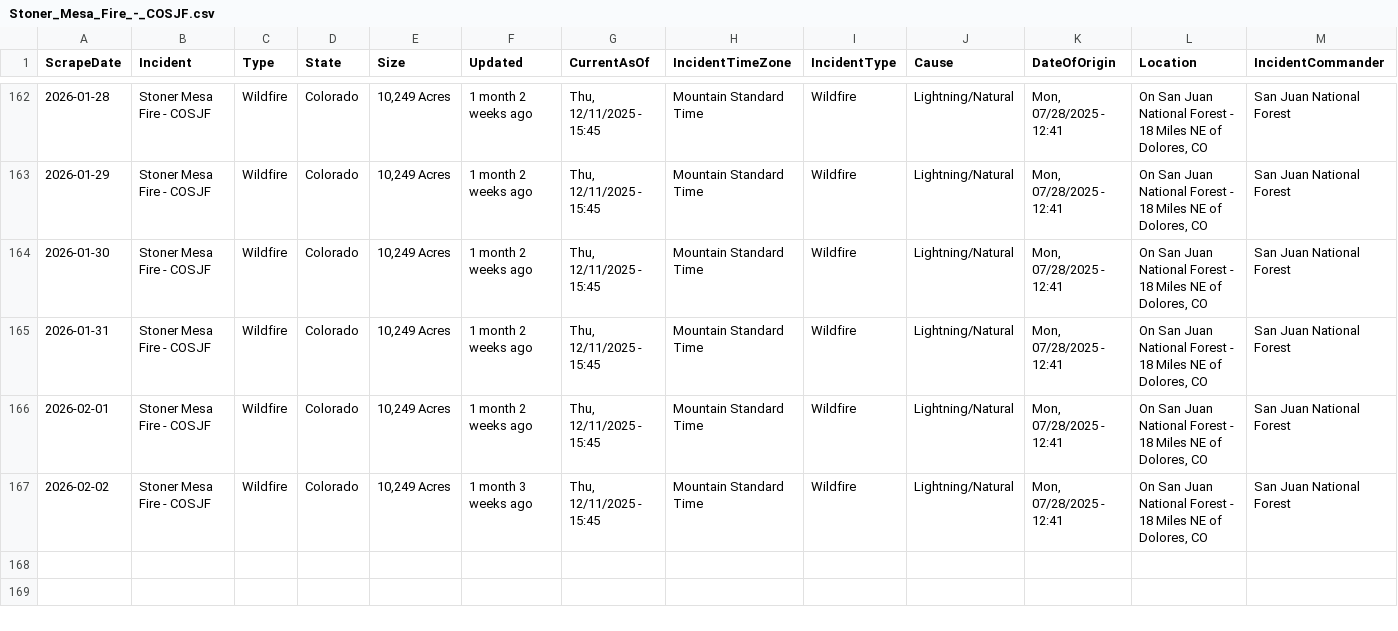
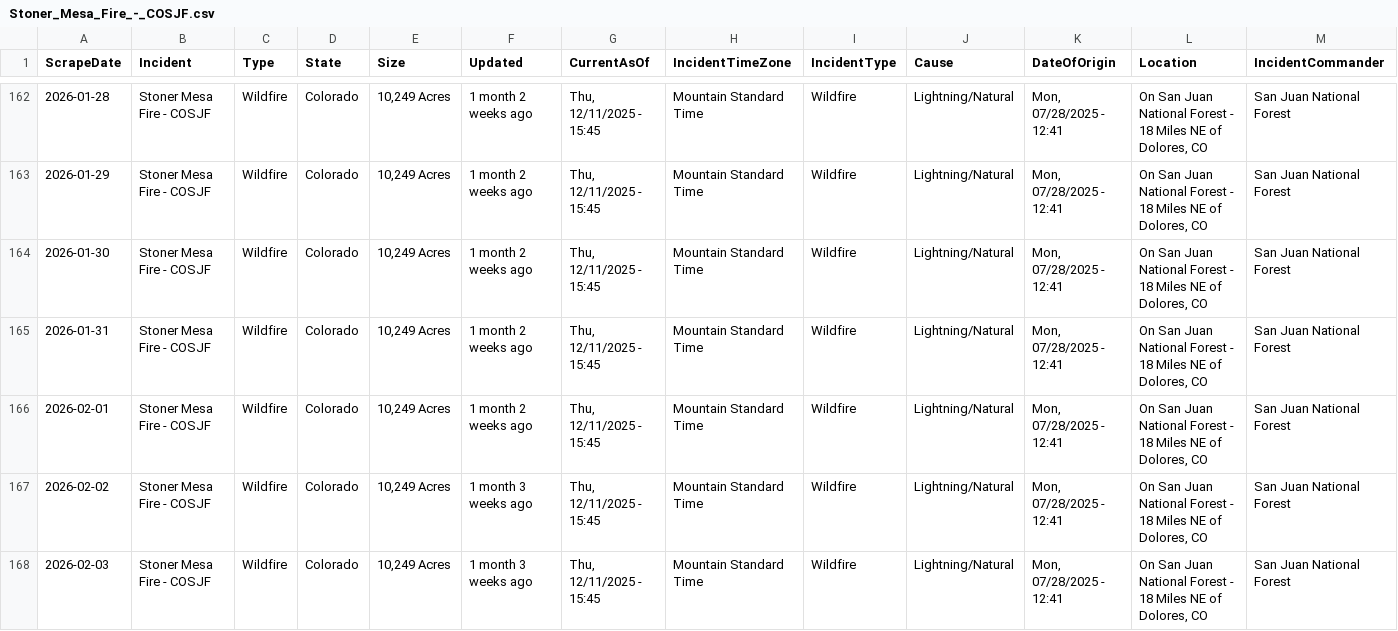
Before and after one commit to mandarc64/inciweb-wildfire-data, a CSV file: inciweb_data/Stoner_Mesa_Fire_-_COSJF.csv, drawn as a sheet; only a part is shown, gaps mark what is left out; rows hold the shown columns only; the diff names each change by its address in the sheet, - before the commit and + after, or states it on an @@ line.

```diff
--- a/inciweb_data/Stoner_Mesa_Fire_-_COSJF.csv
+++ b/inciweb_data/Stoner_Mesa_Fire_-_COSJF.csv
+row 168: 2026-02-03 | Stoner Mesa Fire - COSJF | Wildfire | Colorado | 10,249 Acres | 1 month 3 weeks ago | Thu, 12/11/2025 - 15:45 | Mountain Standard Time | Wildfire | Lightning/Natural | Mon, 07/28/2025 - 12:41 | On San Juan National Forest - 18 Miles NE of Dolores, CO | San Juan National Forest
```
Also changed, not shown: inciweb_data/Greer_Fire_-_AZA2S.csv, inciweb_data/La_Plata_-_COPSF.csv, 9 other files.
